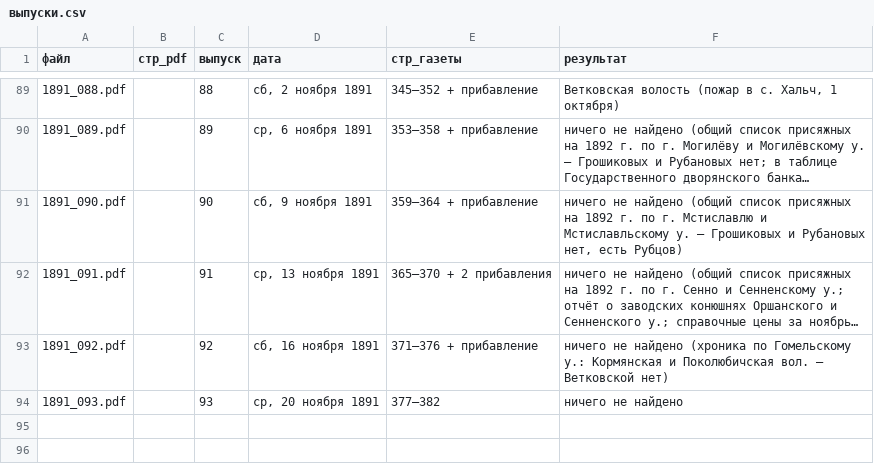
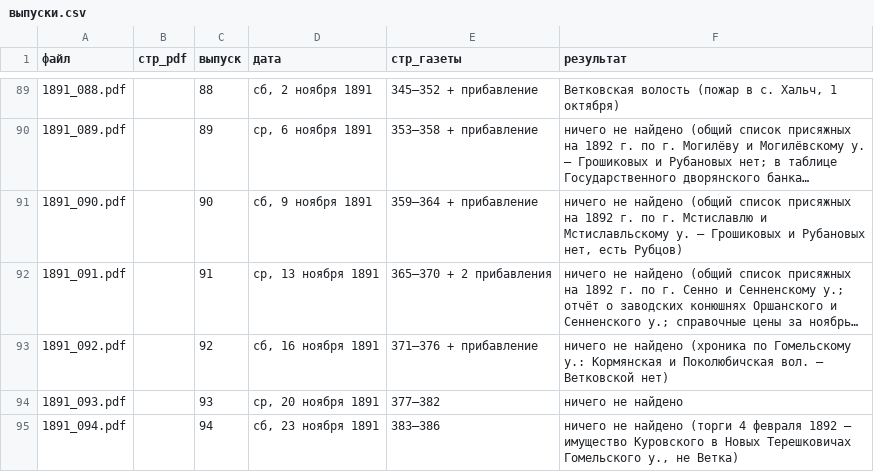
Before and after one commit to Prost3333/mogilev-vedomosti, a CSV file: данные/1891/выпуски.csv, drawn as a sheet; only a part is shown, gaps mark what is left out; long unchanged cells end in …; the diff names each change by its address in the sheet, - before the commit and + after, or states it on an @@ line.

Commit message:
1891: № 94

```diff
--- a/данные/1891/выпуски.csv
+++ b/данные/1891/выпуски.csv
+row 95: 1891_094.pdf |  | 94 | сб, 23 ноября 1891 | 383–386 | ничего не найдено (торги 4 февраля 1892 — имущество Куровского в Новых Терешковичах Гомельского у., не Ветка)
```
